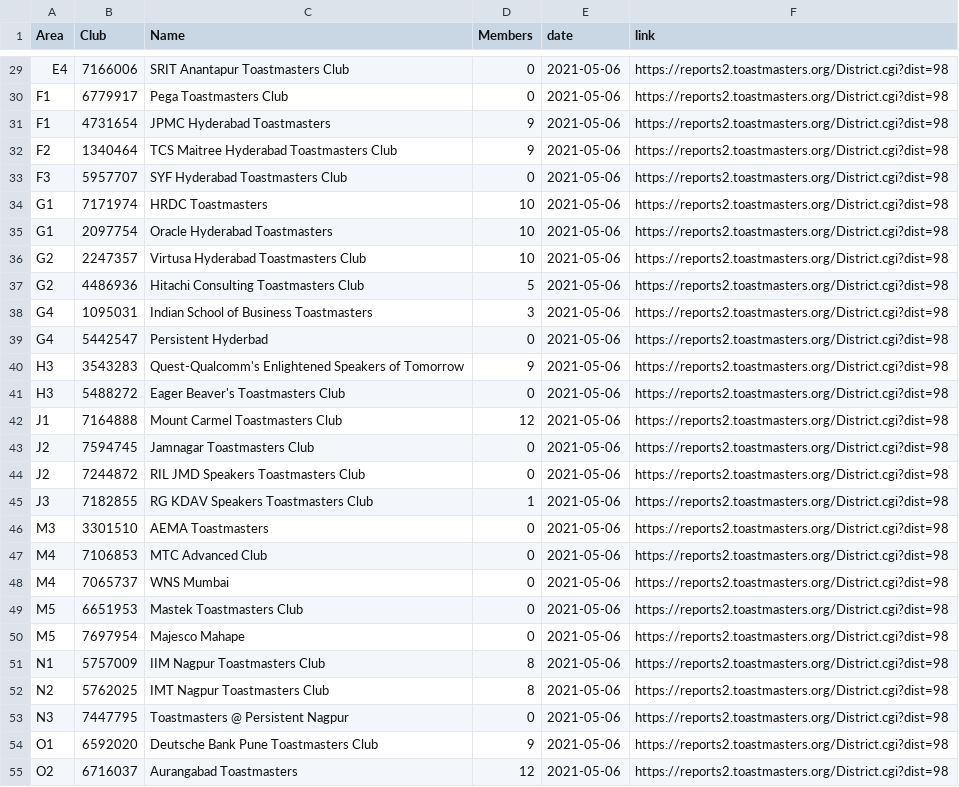
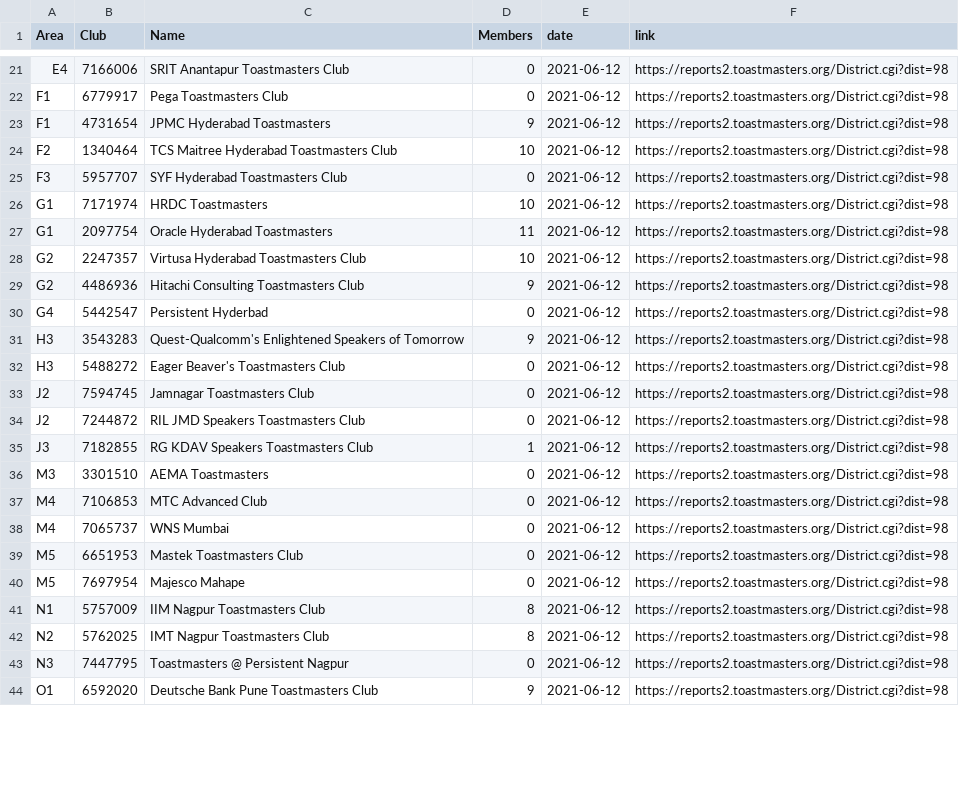
Before and after one commit to District98/raw-data, a CSV file: from-TMI/Clubs_need_coach.csv, drawn as a sheet; only a part is shown, gaps mark what is left out; removed rows and columns are numbered as before the commit, all else as after; the diff covers the shown part only; the diff names each change by its address in the sheet, - before the commit and + after, or states it on an @@ line.

```diff
--- a/from-TMI/Clubs_need_coach.csv
+++ b/from-TMI/Clubs_need_coach.csv
-E21:E29 (date): 2021-05-06
+E21:E29 (date): 2021-06-12
-D24 (Members): 9
+D24 (Members): 10
-D27 (Members): 10
+D27 (Members): 11
-D29 (Members): 5
+D29 (Members): 9
-row 38: G4 | 1095031 | Indian School of Business Toastmasters | 3 | 2021-05-06 | https://reports2.toastmasters.org/District.cgi?dist=98
-E30:E32 (date): 2021-05-06
+E30:E32 (date): 2021-06-12
-row 42: J1 | 7164888 | Mount Carmel Toastmasters Club | 12 | 2021-05-06 | https://reports2.toastmasters.org/District.cgi?dist=98
-E33:E44 (date): 2021-05-06
+E33:E44 (date): 2021-06-12
-row 55: O2 | 6716037 | Aurangabad Toastmasters | 12 | 2021-05-06 | https://reports2.toastmasters.org/District.cgi?dist=98
```
Also changed, not shown: 12 removed rows and 50 edited cells elsewhere in this file, from-TMI/Club_Performance.csv, from-TMI/D98_Area_To_Do.csv, 10 other files.
